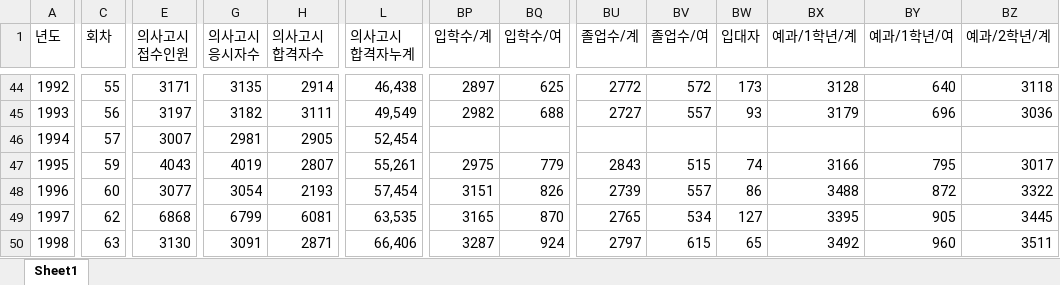
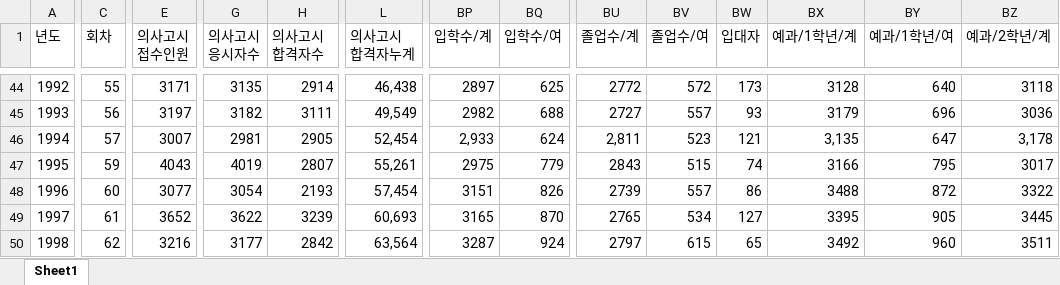
Before and after one commit to unsik-kim/IITPMainProject, an Excel workbook: data/정리데이터.xlsx, sheet Sheet1, drawn as a sheet; only a part is shown, gaps mark what is left out; values as stored, in another font and other column widths than the file's, no cell formats; the diff covers the shown part only; the diff names each change by its address in the sheet, - before the commit and + after, or states it on an @@ line.

```diff
--- a/data/정리데이터.xlsx (sheet Sheet1)
+++ b/data/정리데이터.xlsx (sheet Sheet1)
-BP46 (입학수/계): (empty)
+BP46 (입학수/계): 2,933
-BQ46 (입학수/여): (empty)
+BQ46 (입학수/여): 624
-BU46 (졸업수/계): (empty)
+BU46 (졸업수/계): 2,811
-BV46 (졸업수/여): (empty)
+BV46 (졸업수/여): 523
-BW46 (입대자): (empty)
+BW46 (입대자): 121
-BX46 (예과/1학년/계): (empty)
+BX46 (예과/1학년/계): 3,135
-BY46 (예과/1학년/여): (empty)
+BY46 (예과/1학년/여): 647
-BZ46 (예과/2학년/계): (empty)
+BZ46 (예과/2학년/계): 3,178
-C49 (회차): 62
+C49 (회차): 61
-E49 (의사고시 접수인원): 6868
+E49 (의사고시 접수인원): 3652
-G49 (의사고시 응시자수): 6799
+G49 (의사고시 응시자수): 3622
-H49 (의사고시 합격자수): 6081
+H49 (의사고시 합격자수): 3239
-L49 (의사고시 합격자누계): 63,535
+L49 (의사고시 합격자누계): 60,693
-C50 (회차): 63
+C50 (회차): 62
-E50 (의사고시 접수인원): 3130
+E50 (의사고시 접수인원): 3216
-G50 (의사고시 응시자수): 3091
+G50 (의사고시 응시자수): 3177
-H50 (의사고시 합격자수): 2871
+H50 (의사고시 합격자수): 2842
-L50 (의사고시 합격자누계): 66,406
+L50 (의사고시 합격자누계): 63,564
```
Also changed, not shown: 109 edited cells elsewhere in this sheet, cell formats, formulas that keep their value, 8 other files.
